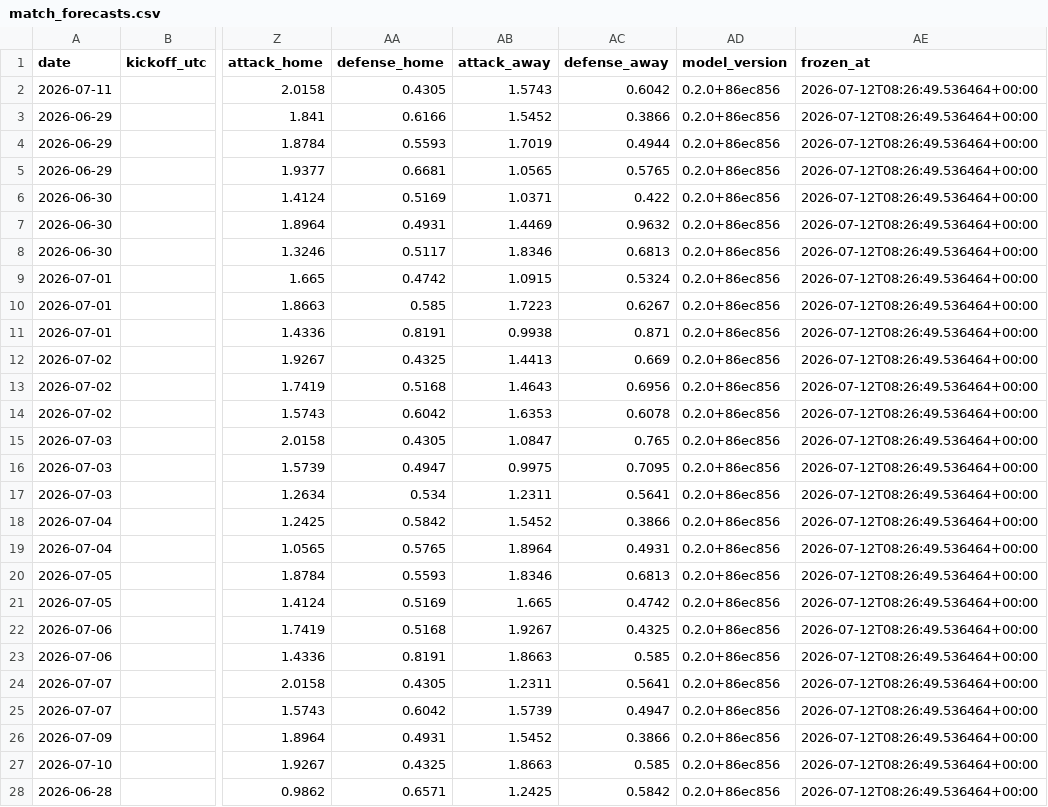
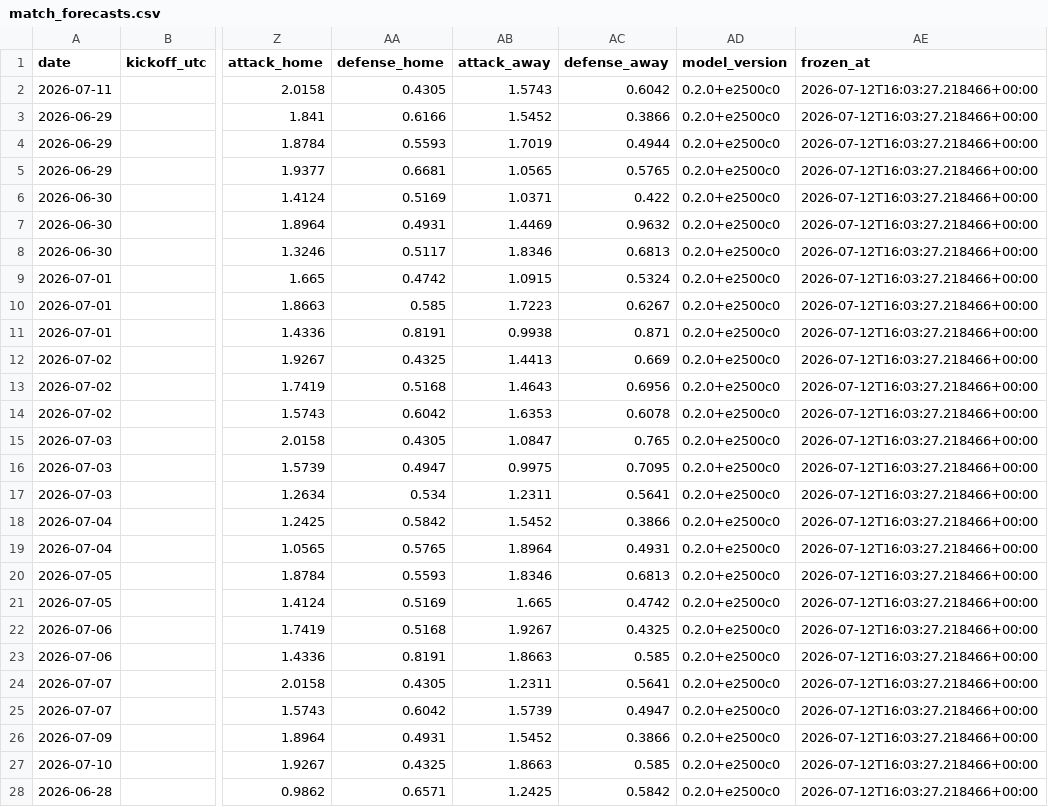
Before and after one commit to jonatyum/mundial-statistic, a CSV file: data/processed/match_forecasts.csv, drawn as a sheet; only a part is shown, gaps mark what is left out; the diff covers the shown part only; the diff names each change by its address in the sheet, - before the commit and + after, or states it on an @@ line.

```diff
--- a/data/processed/match_forecasts.csv
+++ b/data/processed/match_forecasts.csv
-AD2:AD28 (model_version): 0.2.0+86ec856
+AD2:AD28 (model_version): 0.2.0+e2500c0
-AE2:AE28 (frozen_at): 2026-07-12T08:26:49.536464+00:00
+AE2:AE28 (frozen_at): 2026-07-12T16:03:27.218466+00:00
```
Also changed, not shown: 146 edited cells elsewhere in this file, data/processed/champion_history.csv, 2 other files.
